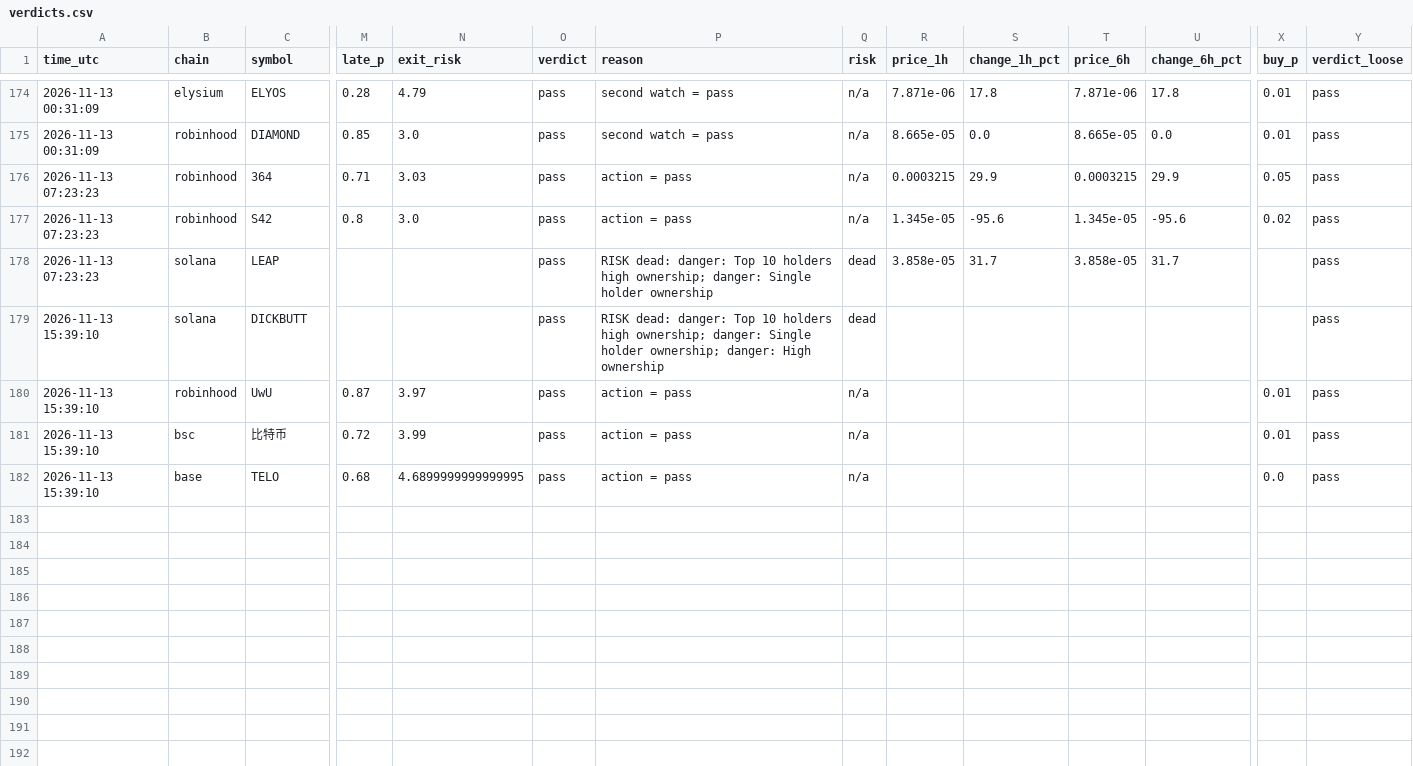
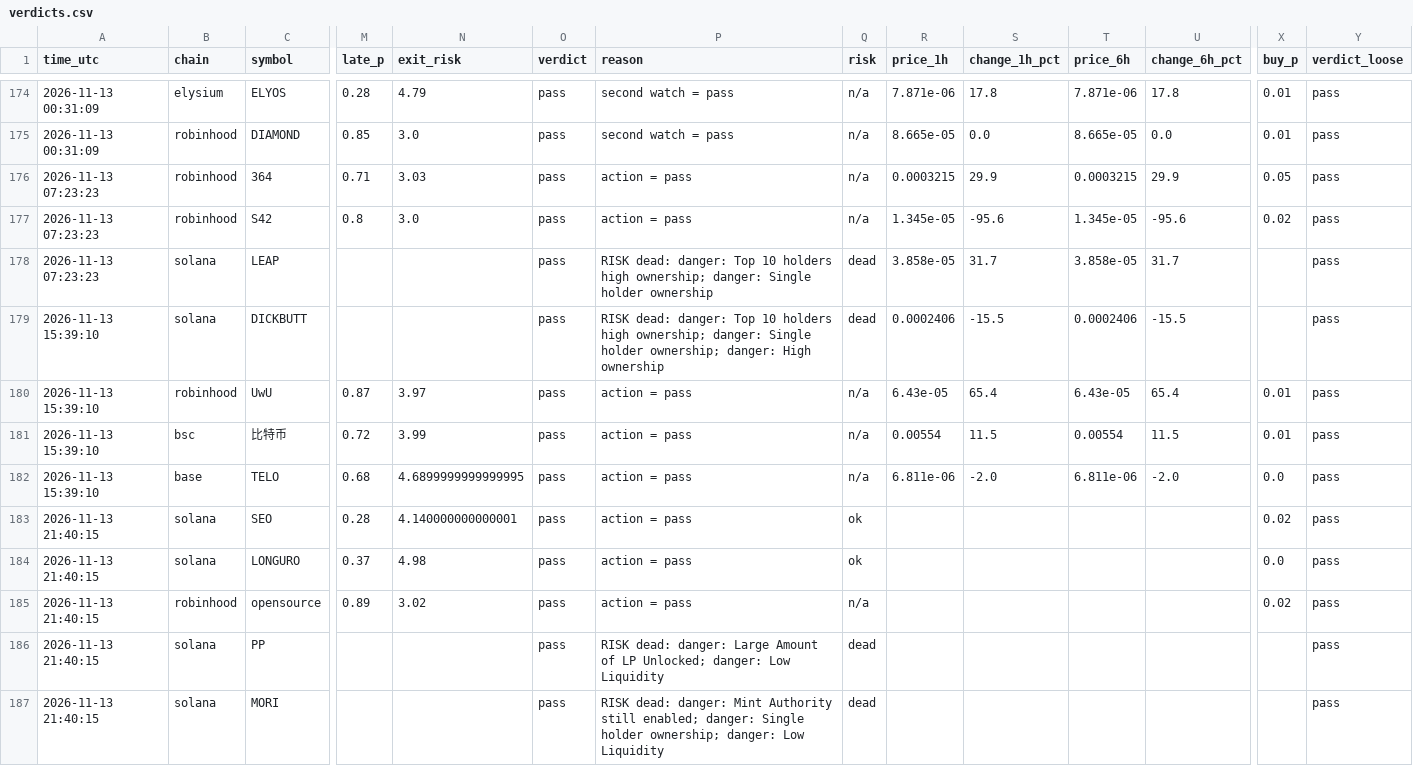
Before and after one commit to Milklosz/jev-test, a CSV file: verdicts.csv, drawn as a sheet; only a part is shown, gaps mark what is left out; rows hold the shown columns only; the diff covers the shown part only; the diff names each change by its address in the sheet, - before the commit and + after, or states it on an @@ line.

```diff
--- a/verdicts.csv
+++ b/verdicts.csv
-R179 (price_1h): (empty)
+R179 (price_1h): 0.0002406
-S179 (change_1h_pct): (empty)
+S179 (change_1h_pct): -15.5
-T179 (price_6h): (empty)
+T179 (price_6h): 0.0002406
-U179 (change_6h_pct): (empty)
+U179 (change_6h_pct): -15.5
-R180 (price_1h): (empty)
+R180 (price_1h): 6.43e-05
-S180 (change_1h_pct): (empty)
+S180 (change_1h_pct): 65.4
-T180 (price_6h): (empty)
+T180 (price_6h): 6.43e-05
-U180 (change_6h_pct): (empty)
+U180 (change_6h_pct): 65.4
-R181 (price_1h): (empty)
+R181 (price_1h): 0.00554
-S181 (change_1h_pct): (empty)
+S181 (change_1h_pct): 11.5
-T181 (price_6h): (empty)
+T181 (price_6h): 0.00554
-U181 (change_6h_pct): (empty)
+U181 (change_6h_pct): 11.5
-R182 (price_1h): (empty)
+R182 (price_1h): 6.811e-06
-S182 (change_1h_pct): (empty)
+S182 (change_1h_pct): -2.0
-T182 (price_6h): (empty)
+T182 (price_6h): 6.811e-06
-U182 (change_6h_pct): (empty)
+U182 (change_6h_pct): -2.0
+row 183: 2026-11-13 21:40:15 | solana | SEO | 0.28 | 4.140000000000001 | pass | action = pass | ok |  |  |  |  | 0.02 | pass
+row 184: 2026-11-13 21:40:15 | solana | LONGURO | 0.37 | 4.98 | pass | action = pass | ok |  |  |  |  | 0.0 | pass
+row 185: 2026-11-13 21:40:15 | robinhood | opensource | 0.89 | 3.02 | pass | action = pass | n/a |  |  |  |  | 0.02 | pass
+row 186: 2026-11-13 21:40:15 | solana | PP |  |  | pass | RISK dead: danger: Large Amount of LP Unlocked; danger: Low Liquidity | dead |  |  |  |  |  | pass
+row 187: 2026-11-13 21:40:15 | solana | MORI |  |  | pass | RISK dead: danger: Mint Authority still enabled; danger: Single holder ownership; danger: Low Liquidity | dead |  |  |  |  |  | pass
```
Also changed, not shown: 18 edited cells elsewhere in this file, 1 other file.
